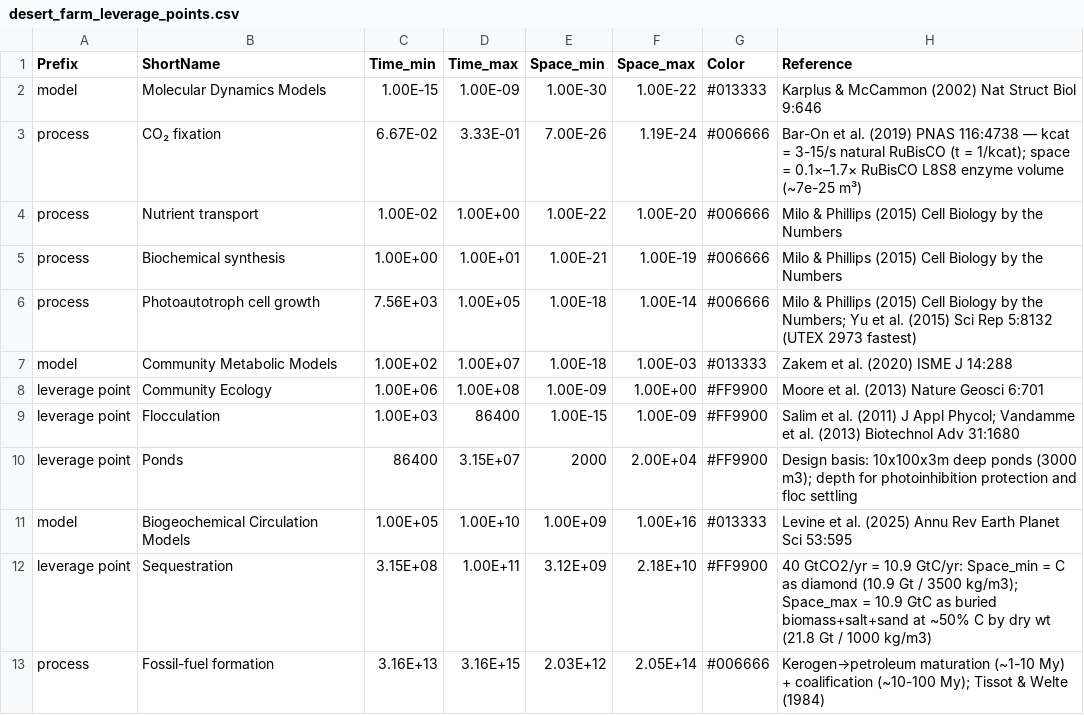
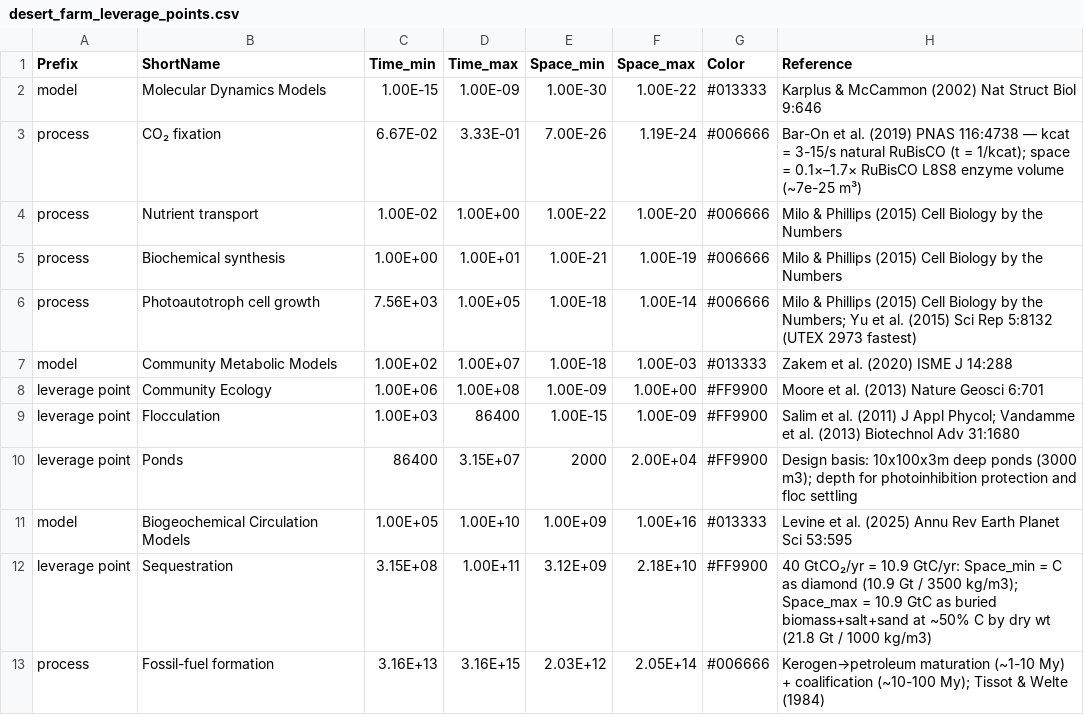
Before and after one commit to MDunitz/timeSpace, a CSV file: data/datasets/desert_farm_leverage_points.csv, drawn as a sheet.

```diff
--- a/data/datasets/desert_farm_leverage_points.csv
+++ b/data/datasets/desert_farm_leverage_points.csv
@@ -11,3 +11,3 @@ leverage point,Ponds,86400,3.15E+07,2000,2.00E+04,#FF9900,Design basis: 10x100x3
 model,Biogeochemical Circulation Models,1.00E+05,1.00E+10,1.00E+09,1.00E+16,#013333,Levine et al. (2025) Annu Rev Earth Planet Sci 53:595
-leverage point,Sequestration,3.15E+08,1.00E+11,3.12E+09,2.18E+10,#FF9900,40 GtCO2/yr = 10.9 GtC/yr: Space_min = C as diamond (10.9 Gt / 3500 kg/m3); Space_max = 10.9 GtC as buried biomass+salt+sand at ~50% C by dry wt (21.8 Gt / 1000 kg/m3)
+leverage point,Sequestration,3.15E+08,1.00E+11,3.12E+09,2.18E+10,#FF9900,40 GtCO₂/yr = 10.9 GtC/yr: Space_min = C as diamond (10.9 Gt / 3500 kg/m3); Space_max = 10.9 GtC as buried biomass+salt+sand at ~50% C by dry wt (21.8 Gt / 1000 kg/m3)
 process,Fossil-fuel formation,3.16E+13,3.16E+15,2.03E+12,2.05E+14,#006666,Kerogen→petroleum maturation (~1-10 My) + coalification (~10-100 My); Tissot & Welte (1984)
```
